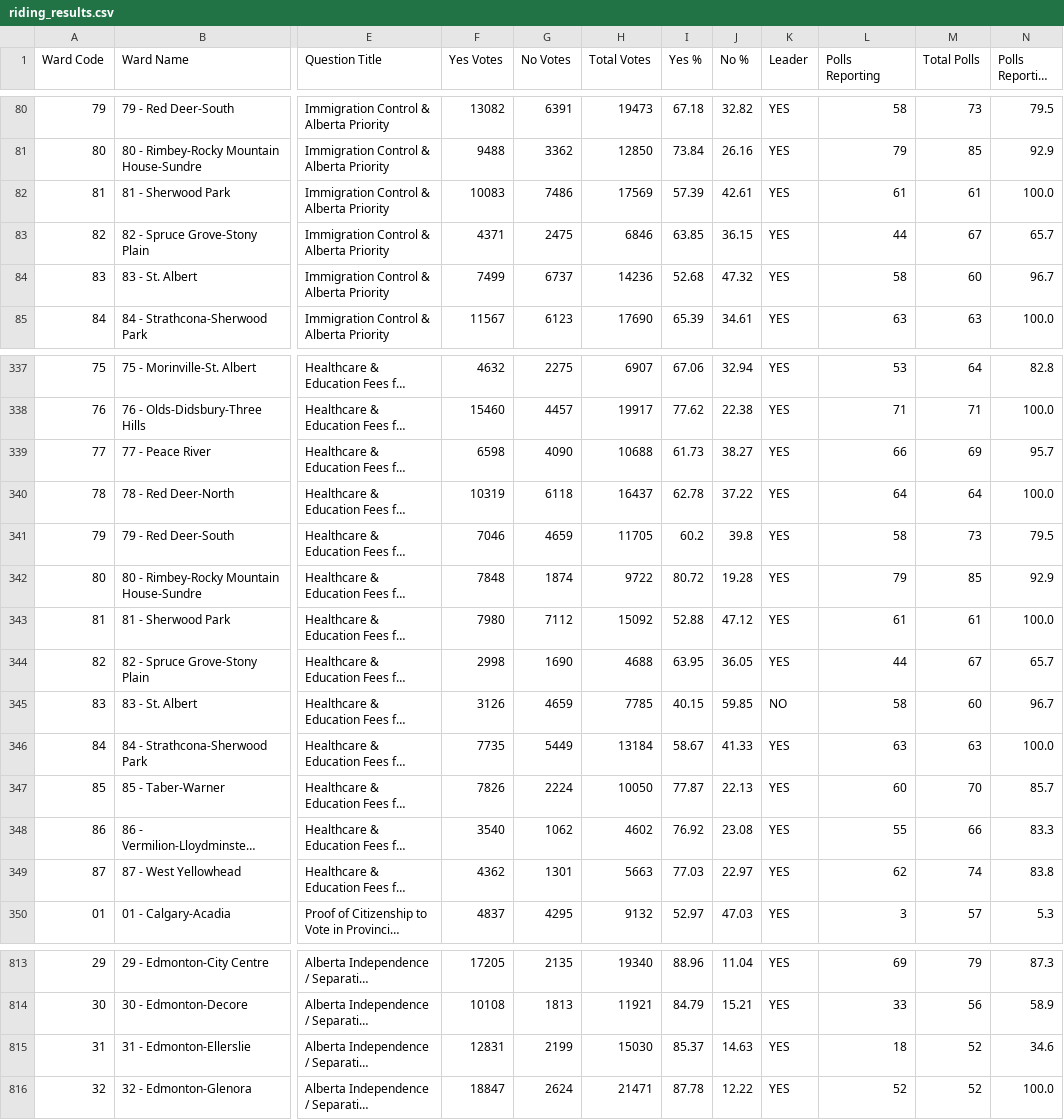
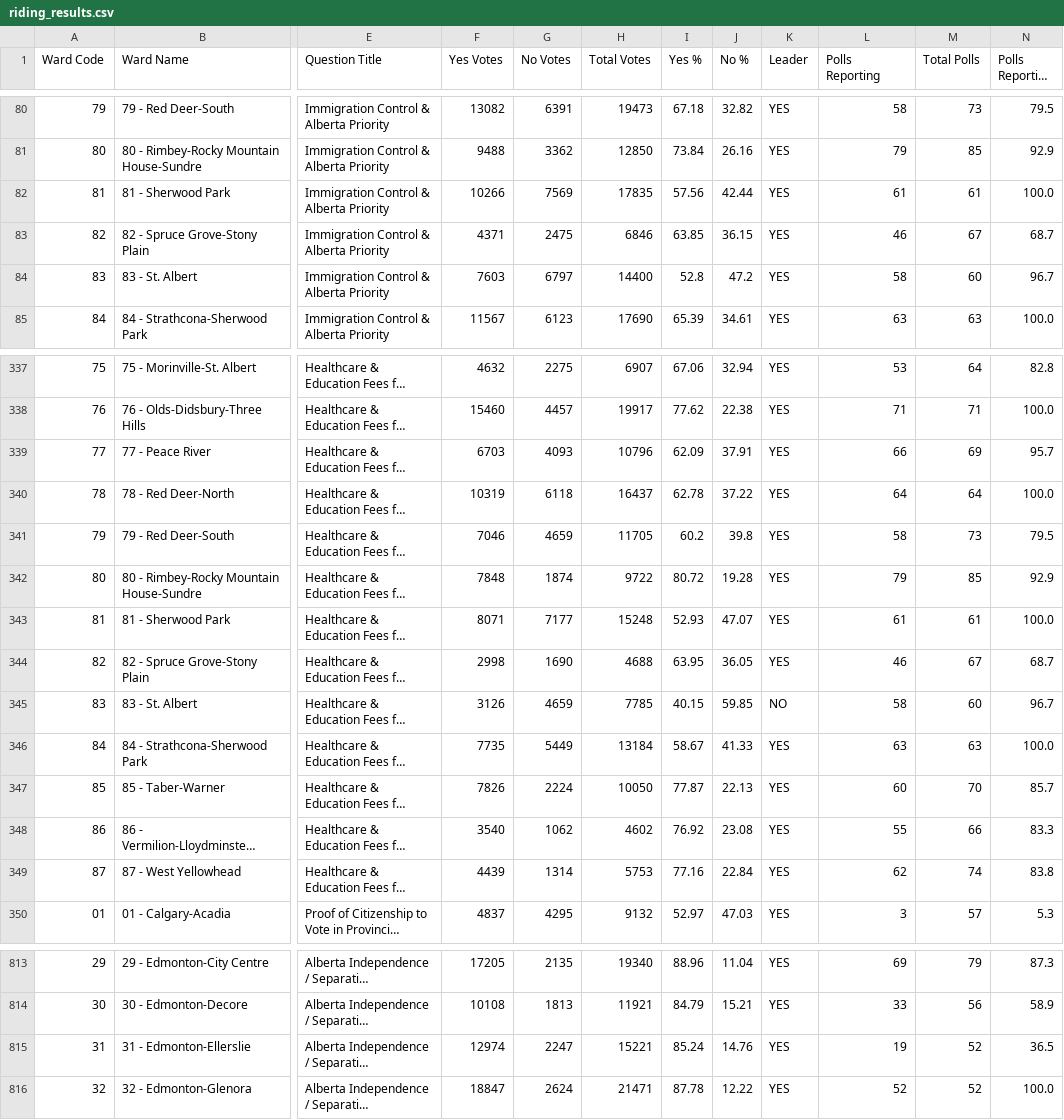
Before and after one commit to J7892/abresults, a CSV file: data/riding_results.csv, drawn as a sheet; only a part is shown, gaps mark what is left out; long unchanged cells end in …; the diff covers the shown part only; the diff names each change by its address in the sheet, - before the commit and + after, or states it on an @@ line.

```diff
--- a/data/riding_results.csv
+++ b/data/riding_results.csv
-F82 (Yes Votes): 10083
+F82 (Yes Votes): 10266
-G82 (No Votes): 7486
+G82 (No Votes): 7569
-H82 (Total Votes): 17569
+H82 (Total Votes): 17835
-I82 (Yes %): 57.39
+I82 (Yes %): 57.56
-J82 (No %): 42.61
+J82 (No %): 42.44
-L83 (Polls Reporting): 44
+L83 (Polls Reporting): 46
-N83 (Polls Reporting %): 65.7
+N83 (Polls Reporting %): 68.7
-F84 (Yes Votes): 7499
+F84 (Yes Votes): 7603
-G84 (No Votes): 6737
+G84 (No Votes): 6797
-H84 (Total Votes): 14236
+H84 (Total Votes): 14400
-I84 (Yes %): 52.68
+I84 (Yes %): 52.8
-J84 (No %): 47.32
+J84 (No %): 47.2
-F339 (Yes Votes): 6598
+F339 (Yes Votes): 6703
-G339 (No Votes): 4090
+G339 (No Votes): 4093
-H339 (Total Votes): 10688
+H339 (Total Votes): 10796
-I339 (Yes %): 61.73
+I339 (Yes %): 62.09
-J339 (No %): 38.27
+J339 (No %): 37.91
-F343 (Yes Votes): 7980
+F343 (Yes Votes): 8071
-G343 (No Votes): 7112
+G343 (No Votes): 7177
-H343 (Total Votes): 15092
+H343 (Total Votes): 15248
-I343 (Yes %): 52.88
+I343 (Yes %): 52.93
-J343 (No %): 47.12
+J343 (No %): 47.07
-L344 (Polls Reporting): 44
+L344 (Polls Reporting): 46
-N344 (Polls Reporting %): 65.7
+N344 (Polls Reporting %): 68.7
-F349 (Yes Votes): 4362
+F349 (Yes Votes): 4439
-G349 (No Votes): 1301
+G349 (No Votes): 1314
-H349 (Total Votes): 5663
+H349 (Total Votes): 5753
-I349 (Yes %): 77.03
+I349 (Yes %): 77.16
-J349 (No %): 22.97
+J349 (No %): 22.84
-F815 (Yes Votes): 12831
+F815 (Yes Votes): 12974
-G815 (No Votes): 2199
+G815 (No Votes): 2247
-H815 (Total Votes): 15030
+H815 (Total Votes): 15221
-I815 (Yes %): 85.37
+I815 (Yes %): 85.24
-J815 (No %): 14.63
+J815 (No %): 14.76
-L815 (Polls Reporting): 18
+L815 (Polls Reporting): 19
-N815 (Polls Reporting %): 34.6
+N815 (Polls Reporting %): 36.5
```
Also changed, not shown: 109 edited cells elsewhere in this file, data/referendum_summary.csv, data/voting_methods.csv, 2 other files.
